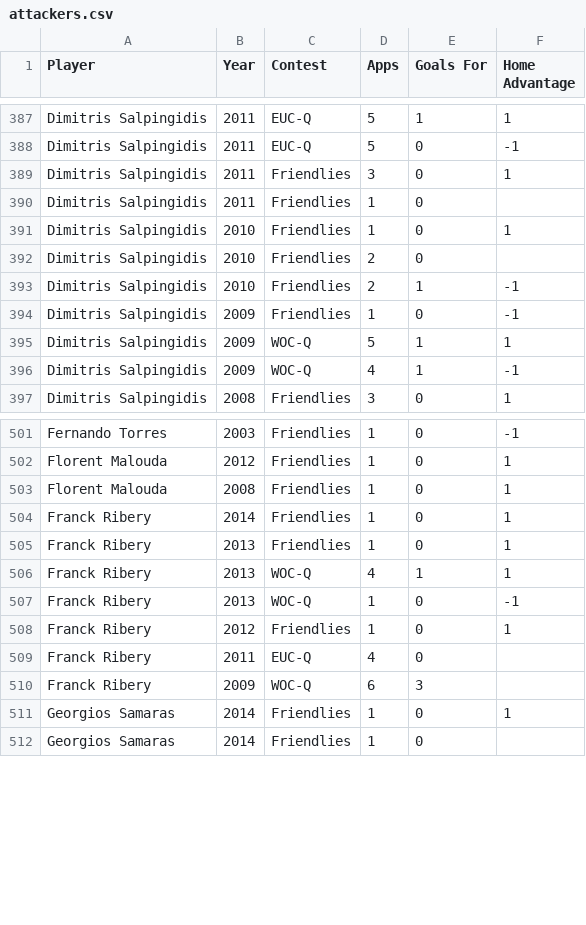
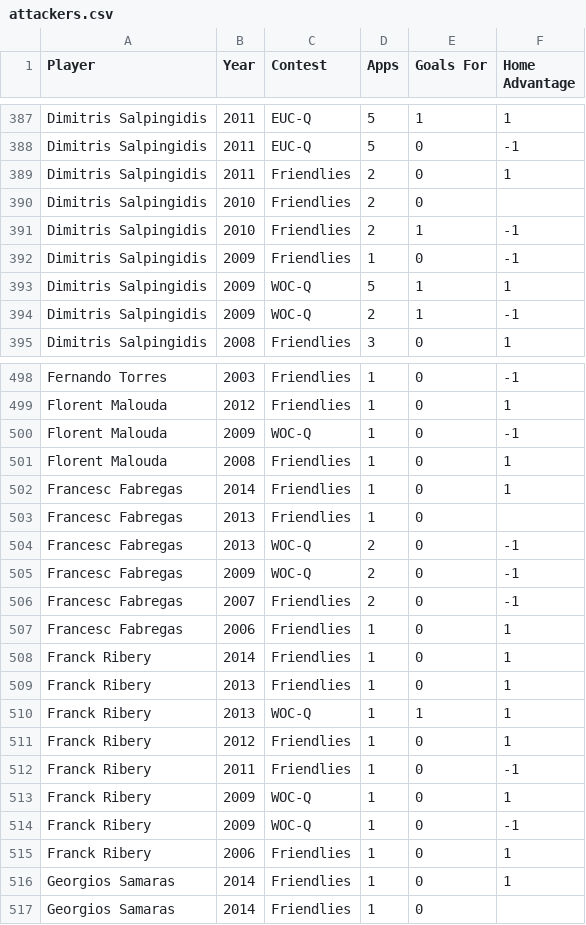
Before and after one commit to thezane/soccer-predictions, a CSV file: data/attackers.csv, drawn as a sheet; only a part is shown, gaps mark what is left out; the diff covers the shown part only.

```diff
--- a/data/attackers.csv
+++ b/data/attackers.csv
@@ -388,5 +388,3 @@
 "Dimitris Salpingidis",2011,"EUC-Q",5,0,-1
-"Dimitris Salpingidis",2011,"Friendlies",3,0,1
-"Dimitris Salpingidis",2011,"Friendlies",1,0,
-"Dimitris Salpingidis",2010,"Friendlies",1,0,1
+"Dimitris Salpingidis",2011,"Friendlies",2,0,1
 "Dimitris Salpingidis",2010,"Friendlies",2,0,
@@ -395,3 +393,3 @@
 "Dimitris Salpingidis",2009,"WOC-Q",5,1,1
-"Dimitris Salpingidis",2009,"WOC-Q",4,1,-1
+"Dimitris Salpingidis",2009,"WOC-Q",2,1,-1
 "Dimitris Salpingidis",2008,"Friendlies",3,0,1
@@ -502,10 +499,18 @@
 "Florent Malouda",2012,"Friendlies",1,0,1
+"Florent Malouda",2009,"WOC-Q",1,0,-1
 "Florent Malouda",2008,"Friendlies",1,0,1
+"Francesc Fabregas",2014,"Friendlies",1,0,1
+"Francesc Fabregas",2013,"Friendlies",1,0,
+"Francesc Fabregas",2013,"WOC-Q",2,0,-1
+"Francesc Fabregas",2009,"WOC-Q",2,0,-1
+"Francesc Fabregas",2007,"Friendlies",2,0,-1
+"Francesc Fabregas",2006,"Friendlies",1,0,1
 "Franck Ribery",2014,"Friendlies",1,0,1
 "Franck Ribery",2013,"Friendlies",1,0,1
-"Franck Ribery",2013,"WOC-Q",4,1,1
-"Franck Ribery",2013,"WOC-Q",1,0,-1
+"Franck Ribery",2013,"WOC-Q",1,1,1
 "Franck Ribery",2012,"Friendlies",1,0,1
-"Franck Ribery",2011,"EUC-Q",4,0,
-"Franck Ribery",2009,"WOC-Q",6,3,
+"Franck Ribery",2011,"Friendlies",1,0,-1
+"Franck Ribery",2009,"WOC-Q",1,0,1
+"Franck Ribery",2009,"WOC-Q",1,0,-1
+"Franck Ribery",2006,"Friendlies",1,0,1
 "Georgios Samaras",2014,"Friendlies",1,0,1
```
Also changed, not shown: 5 added rows, 6 removed rows and 18 edited cells elsewhere in this file, data/defenders.csv, data/goalkeepers.csv, 1 other file.
